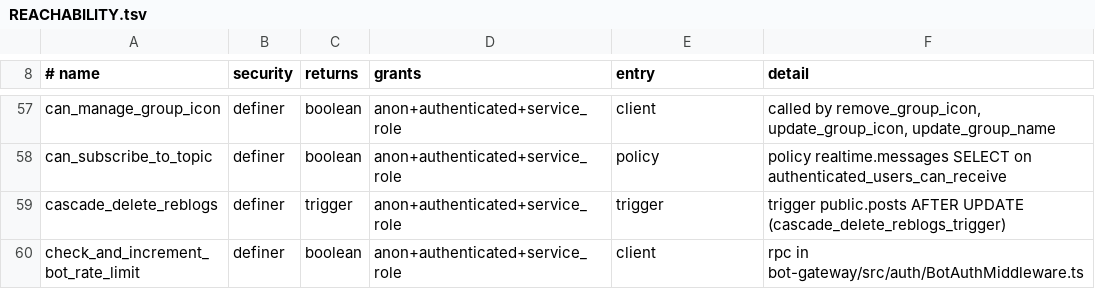
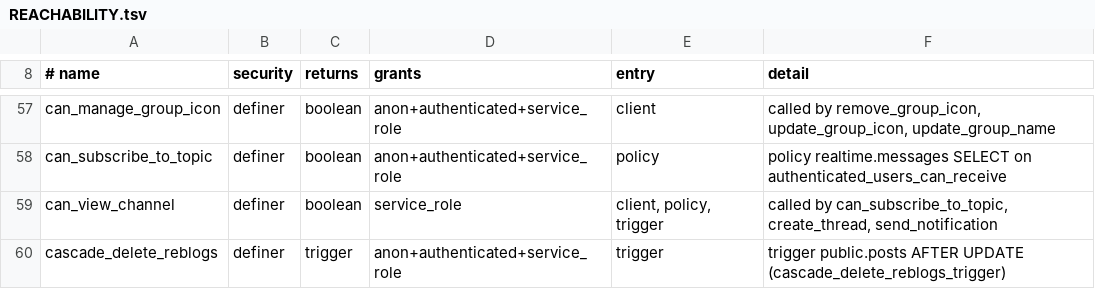
Before and after one commit to y4my4my4m/harmony, a TSV file: db_schema/REACHABILITY.tsv, drawn as a sheet; only a part is shown, gaps mark what is left out; the shorter side is filled out with more unchanged rows; the diff covers the shown part only.

Commit message:
fix(db): stop client-callable definer functions trusting the caller
Supabase grants EXECUTE on new public functions to anon and authenticated
by name, so REVOKE FROM PUBLIC left these callable:
- update_message_embeds, update_message_content_silent: service_role only
  (any caller could inject embeds or silently rewrite a message).
- pin_message, unpin_message: a client acts as its own profile instead of a
  caller-supplied p_user_id; DM pins need an active participant.
- send_notification, send_notification_to_user: service_role only (any type,
  sender and recipient). Report notices move to notify_report_update, which
  derives recipient and status from the report and allows only its resolver
  or an instance admin or moderator.

SURFACE, REACHABILITY and PUBLISHED-NO-CALLER are regenerated for the three
migrations.

```diff
--- a/db_schema/REACHABILITY.tsv
+++ b/db_schema/REACHABILITY.tsv
@@ -58,2 +58,3 @@ can_manage_group_icon	definer	boolean	anon+authenticated+service_role	client	cal
 can_subscribe_to_topic	definer	boolean	anon+authenticated+service_role	policy	policy realtime.messages SELECT on authenticated_users_can_receive
+can_view_channel	definer	boolean	service_role	client, policy, trigger	called by can_subscribe_to_topic, create_thread, send_notification
 cascade_delete_reblogs	definer	trigger	anon+authenticated+service_role	trigger	trigger public.posts AFTER UPDATE (cascade_delete_reblogs_trigger)
```
Also changed, not shown: 4 added rows and 13 edited cells elsewhere in this file, db_schema/PUBLISHED-NO-CALLER.tsv, db_schema/SURFACE.tsv, 3 other files.
